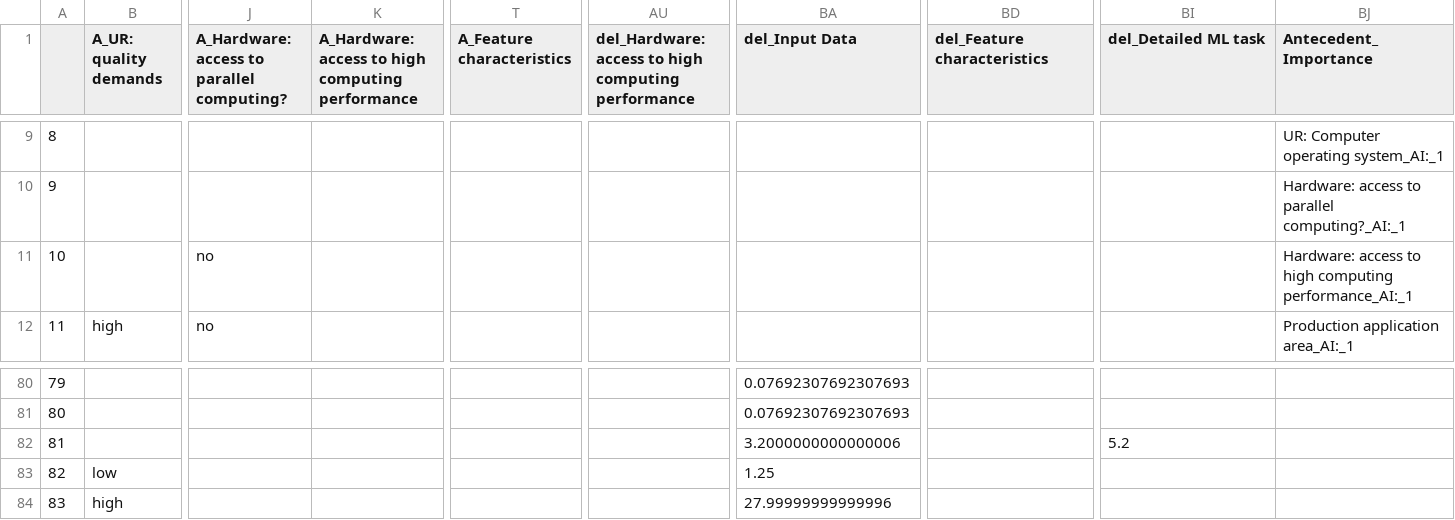
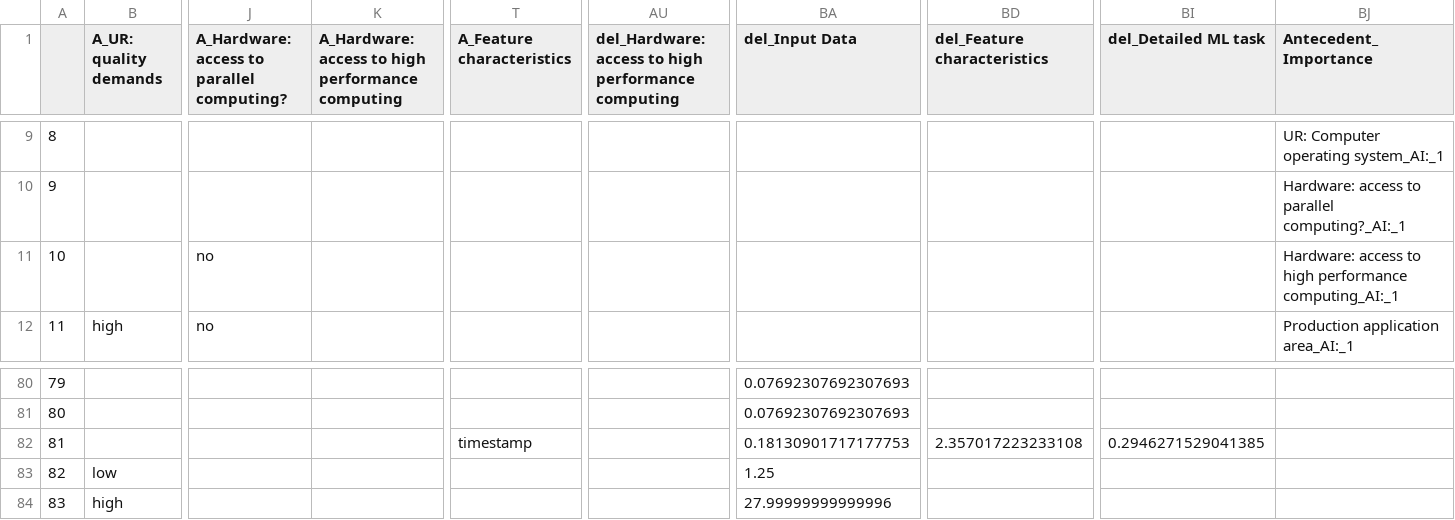
Before and after one commit to brunompacheco/brb, a CSV file: csv_rulebases/csv_ML_BeliefRuleBase_v5.csv_spec_refvals*ant_imp--scaled.csv, drawn as a sheet; only a part is shown, gaps mark what is left out; the diff names each change by its address in the sheet, - before the commit and + after, or states it on an @@ line.

Commit message:
refactored files to work better with the new rulebases II

```diff
--- a/csv_rulebases/csv_ML_BeliefRuleBase_v5.csv_spec_refvals*ant_imp--scaled.csv
+++ b/csv_rulebases/csv_ML_BeliefRuleBase_v5.csv_spec_refvals*ant_imp--scaled.csv
-K1: …to high computing performance
+K1: …to high performance computing
-AU1: …to high computing performance
+AU1: …to high performance computing
-BJ11 (Antecedent_Importance): …to high computing performance_AI:_1
+BJ11 (Antecedent_Importance): …to high performance computing_AI:_1
-T82 (A_Feature characteristics): (empty)
+T82 (A_Feature characteristics): timestamp
-BA82 (del_Input Data): 3.2000000000000006
+BA82 (del_Input Data): 0.18130901717177753
-BD82 (del_Feature characteristics): (empty)
+BD82 (del_Feature characteristics): 2.357017223233108
-BI82 (del_Detailed ML task): 5.2
+BI82 (del_Detailed ML task): 0.2946271529041385
```
Also changed, not shown: excel_rulebases/HPO_BeliefRuleBase_v11.csv, excel_rulebases/HPO_BeliefRuleBase_wKO_v11.csv, 6 other files.
